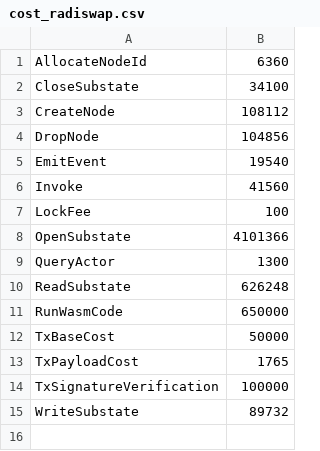
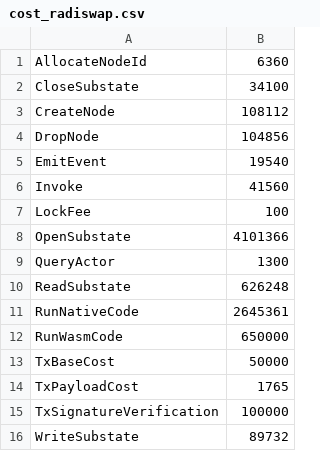
Before and after one commit to radixdlt/radixdlt-scrypto, a CSV file: radix-engine-tests/assets/cost_radiswap.csv, drawn as a sheet; the diff names each change by its address in the sheet, - before the commit and + after, or states it on an @@ line.

```diff
--- a/radix-engine-tests/assets/cost_radiswap.csv
+++ b/radix-engine-tests/assets/cost_radiswap.csv
+row 11: RunNativeCode | 2645361
```
Also changed, not shown: radix-engine-tests/assets/cost_flash_loan.csv, radix-engine-tests/assets/cost_transfer.csv, 1 other file.
